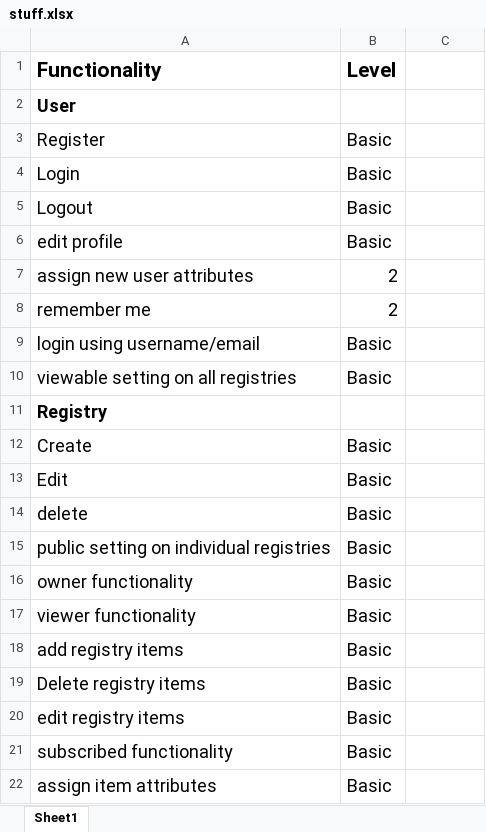
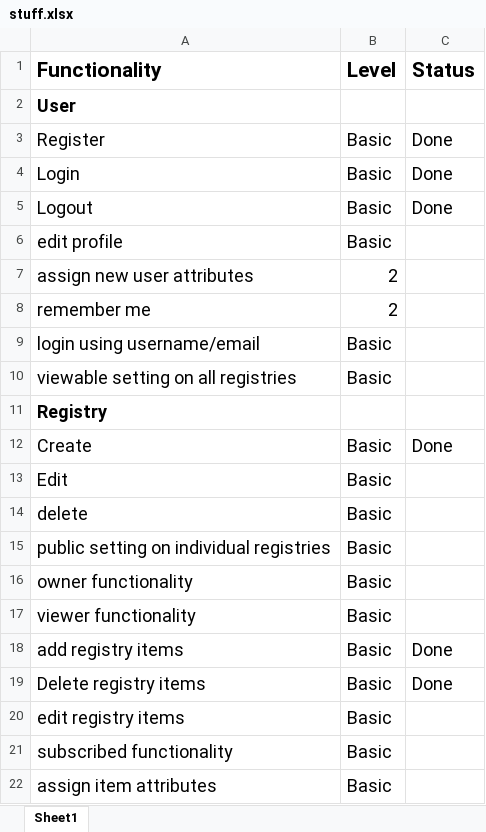
Before and after one commit to kriston13/gift-registry, an Excel workbook: design docs/stuff.xlsx, sheet Sheet1, drawn as a sheet; only a part is shown; values as stored, in another font and other column widths than the file's, no borders; table styles not drawn; the diff names each change by its address in the sheet, - before the commit and + after, or states it on an @@ line.

Commit message:
Guard is now running, and most of the work now done around the basic item attributes. next is to do the associations between registry_items and attr_names through an item_attr_value model

```diff
--- a/design docs/stuff.xlsx (sheet Sheet1)
+++ b/design docs/stuff.xlsx (sheet Sheet1)
-C1: (empty)
+C1: Status
-C3:C5 (Status): (empty)
+C3:C5 (Status): Done
-C12 (Status): (empty)
+C12 (Status): Done
-C18:C19 (Status): (empty)
+C18:C19 (Status): Done
```
Also changed, not shown: 8 other files.
